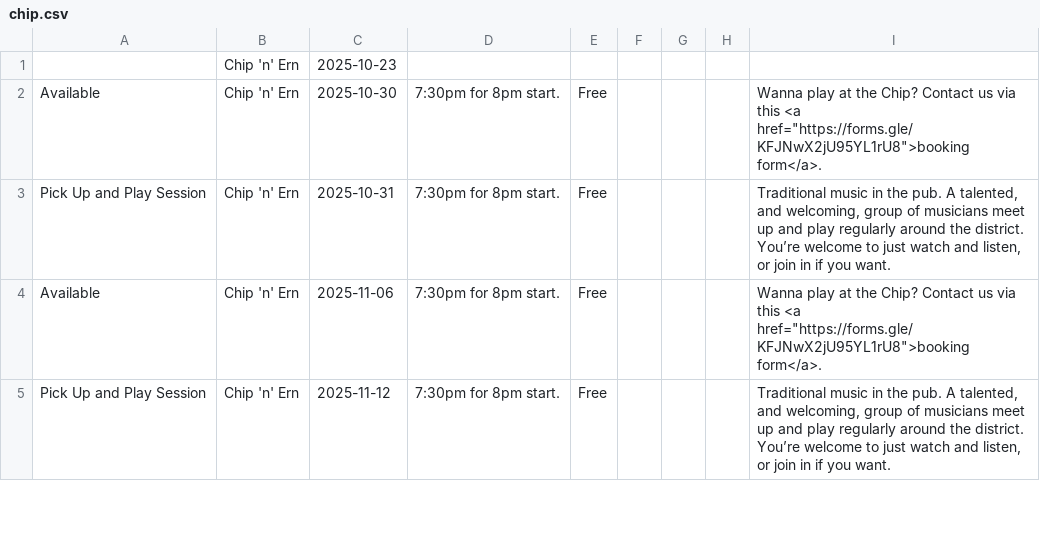
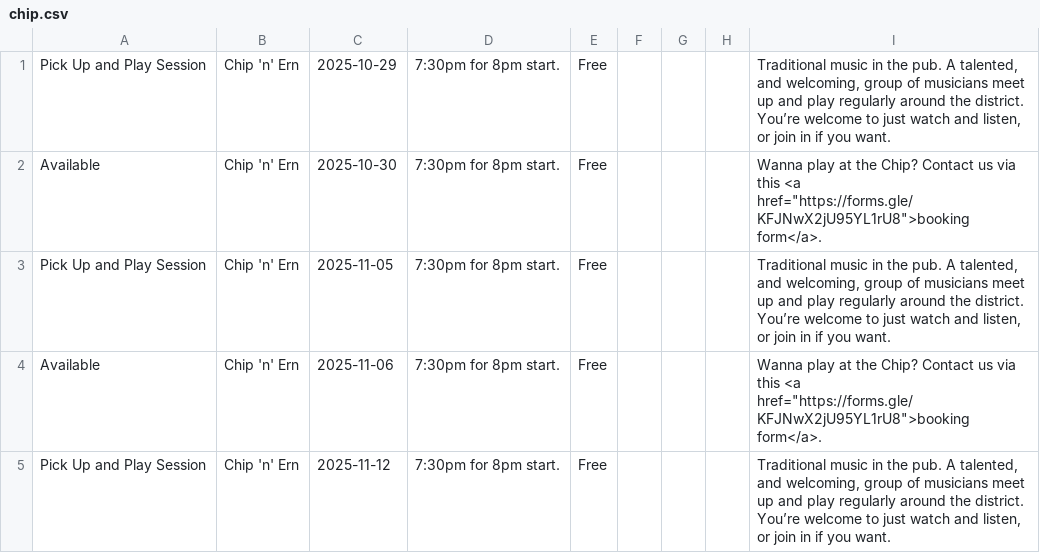
Before and after one commit to caprenter/chip, a CSV file: docs/_data/chip.csv, drawn as a sheet; only a part is shown.

Commit message:
Fixes up appending the chip data to events data

```diff
--- a/docs/_data/chip.csv
+++ b/docs/_data/chip.csv
@@ -1,4 +1,4 @@
-,Chip 'n' Ern,2025-10-23,,,,,,,,,,,,,,
+Pick Up and Play Session,Chip 'n' Ern,2025-10-29,7:30pm for 8pm start.,Free,,,,"Traditional music in the pub. A talented, and welcoming, group of musicians meet up and play regularly around the district. You’re welcome to just watch and listen, or join in if you want.",,,,,,,,
 Available,Chip 'n' Ern,2025-10-30,7:30pm for 8pm start.,Free,,,,"Wanna play at the Chip? Contact us via this <a href=""https://forms.gle/KFJNwX2jU95YL1rU8"">booking form</a>.",,,,,,,,
-Pick Up and Play Session,Chip 'n' Ern,2025-10-31,7:30pm for 8pm start.,Free,,,,"Traditional music in the pub. A talented, and welcoming, group of musicians meet up and play regularly around the district. You’re welcome to just watch and listen, or join in if you want.",,,,,,,,
+Pick Up and Play Session,Chip 'n' Ern,2025-11-05,7:30pm for 8pm start.,Free,,,,"Traditional music in the pub. A talented, and welcoming, group of musicians meet up and play regularly around the district. You’re welcome to just watch and listen, or join in if you want.",,,,,,,,
 Available,Chip 'n' Ern,2025-11-06,7:30pm for 8pm start.,Free,,,,"Wanna play at the Chip? Contact us via this <a href=""https://forms.gle/KFJNwX2jU95YL1rU8"">booking form</a>.",,,,,,,,
```
Also changed, not shown: docs/_data/events.csv, 4 other files.
